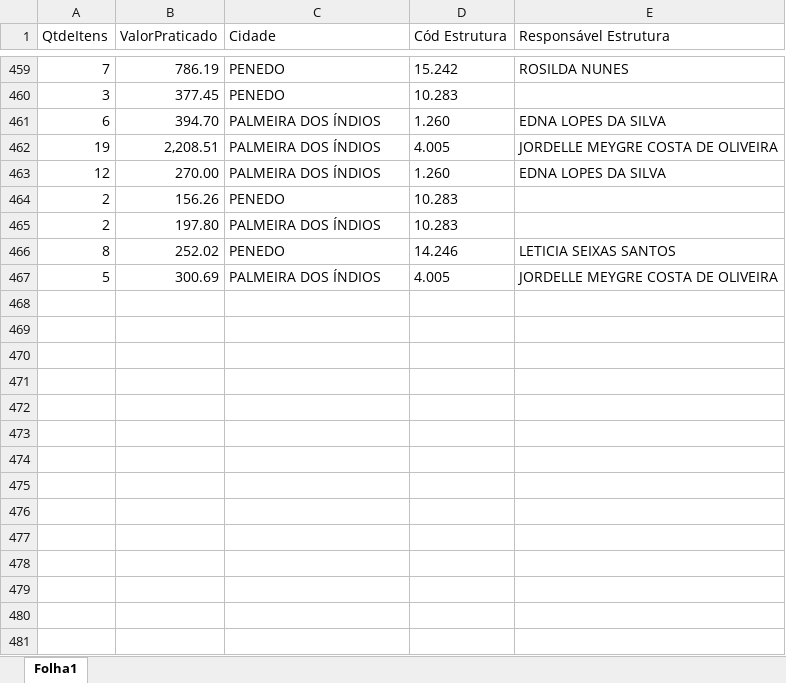
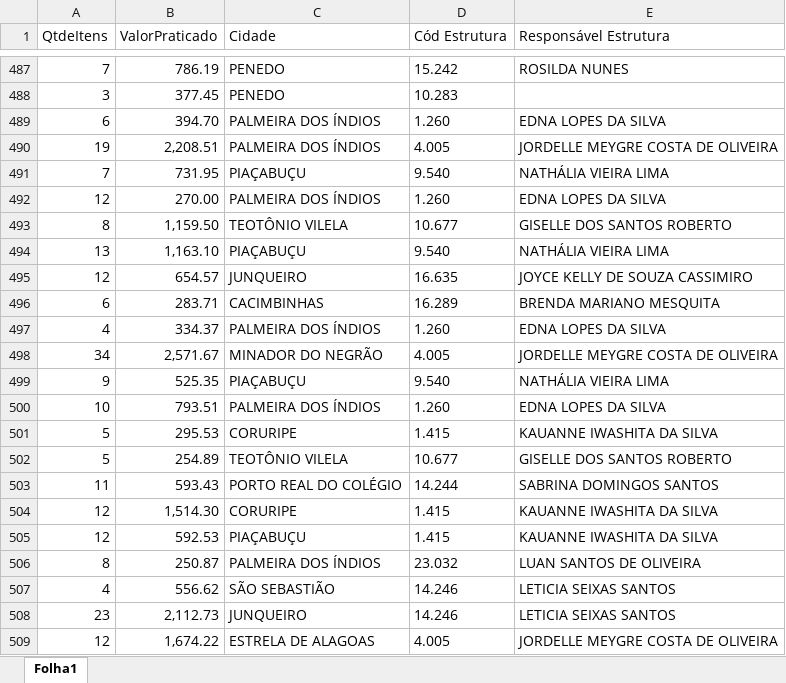
Before and after one commit to eduardocaduuu/SupervisionDash, an Excel workbook: data/map.xlsx, sheet Folha1, drawn as a sheet; only a part is shown, gaps mark what is left out; the shorter side is filled out with more unchanged rows; values as stored, in another font and other column widths than the file's, no borders; the diff covers the shown part only; the diff names each change by its address in the sheet, - before the commit and + after, or states it on an @@ line.

Commit message:
new map

```diff
--- a/data/map.xlsx (sheet Folha1)
+++ b/data/map.xlsx (sheet Folha1)
+row 491: 7 | 731.95 | PIAÇABUÇU | 9.540 | NATHÁLIA VIEIRA LIMA
+row 493: 8 | 1,159.50 | TEOTÔNIO VILELA | 10.677 | GISELLE DOS SANTOS ROBERTO
+row 494: 13 | 1,163.10 | PIAÇABUÇU | 9.540 | NATHÁLIA VIEIRA LIMA
+row 495: 12 | 654.57 | JUNQUEIRO | 16.635 | JOYCE KELLY DE SOUZA CASSIMIRO
+row 496: 6 | 283.71 | CACIMBINHAS | 16.289 | BRENDA MARIANO MESQUITA
+row 497: 4 | 334.37 | PALMEIRA DOS ÍNDIOS | 1.260 | EDNA LOPES DA SILVA
+row 498: 34 | 2,571.67 | MINADOR DO NEGRÃO | 4.005 | JORDELLE MEYGRE COSTA DE OLIVEIRA
+row 499: 9 | 525.35 | PIAÇABUÇU | 9.540 | NATHÁLIA VIEIRA LIMA
+row 500: 10 | 793.51 | PALMEIRA DOS ÍNDIOS | 1.260 | EDNA LOPES DA SILVA
+row 501: 5 | 295.53 | CORURIPE | 1.415 | KAUANNE IWASHITA DA SILVA
+row 502: 5 | 254.89 | TEOTÔNIO VILELA | 10.677 | GISELLE DOS SANTOS ROBERTO
+row 503: 11 | 593.43 | PORTO REAL DO COLÉGIO | 14.244 | SABRINA DOMINGOS SANTOS
+row 504: 12 | 1,514.30 | CORURIPE | 1.415 | KAUANNE IWASHITA DA SILVA
+row 505: 12 | 592.53 | PIAÇABUÇU | 1.415 | KAUANNE IWASHITA DA SILVA
+row 506: 8 | 250.87 | PALMEIRA DOS ÍNDIOS | 23.032 | LUAN SANTOS DE OLIVEIRA
+row 507: 4 | 556.62 | SÃO SEBASTIÃO | 14.246 | LETICIA SEIXAS SANTOS
+row 508: 23 | 2,112.73 | JUNQUEIRO | 14.246 | LETICIA SEIXAS SANTOS
+row 509: 12 | 1,674.22 | ESTRELA DE ALAGOAS | 4.005 | JORDELLE MEYGRE COSTA DE OLIVEIRA
```
Also changed, not shown: 178 added rows elsewhere in this sheet.
